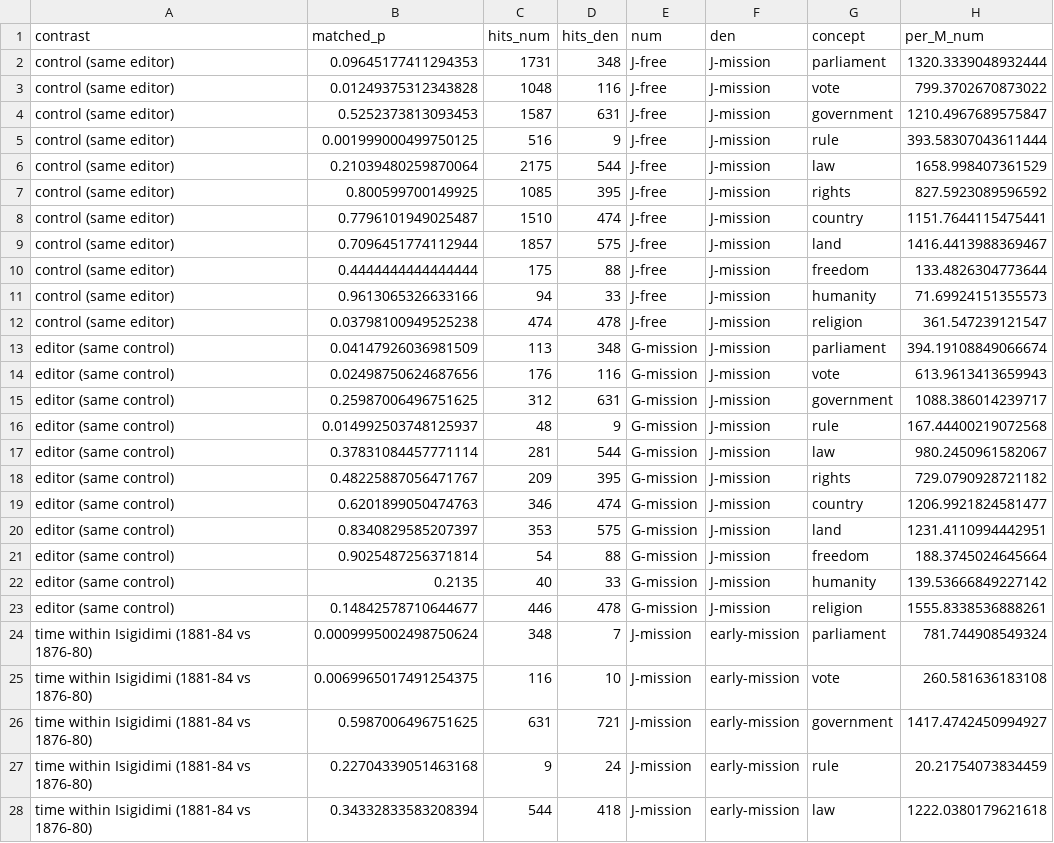
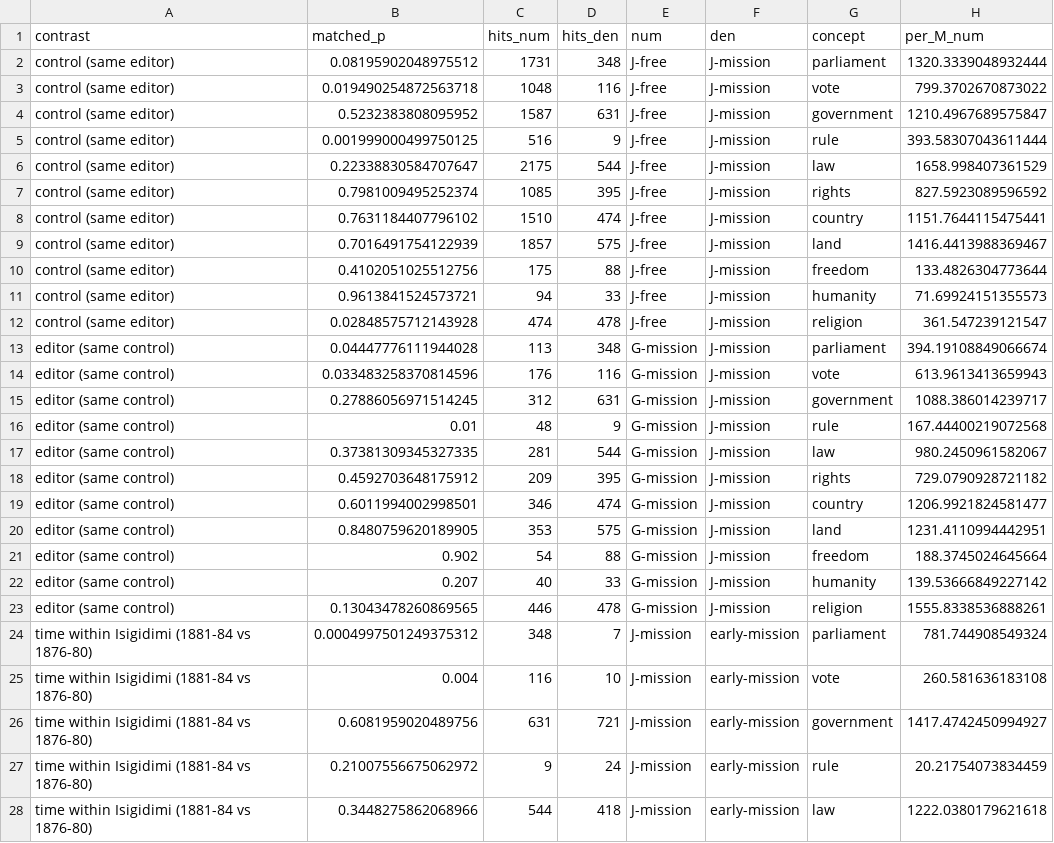
Before and after one commit to EmmanuelAzu/ResNLP, a CSV file: outputs/editor_control.csv, drawn as a sheet; only a part is shown; the diff covers the shown part only; the diff names each change by its address in the sheet, - before the commit and + after, or states it on an @@ line.

```diff
--- a/outputs/editor_control.csv
+++ b/outputs/editor_control.csv
-B2 (matched_p): 0.09645177411294353
+B2 (matched_p): 0.08195902048975512
-B3 (matched_p): 0.01249375312343828
+B3 (matched_p): 0.019490254872563718
-B4 (matched_p): 0.5252373813093453
+B4 (matched_p): 0.5232383808095952
-B6 (matched_p): 0.21039480259870064
+B6 (matched_p): 0.22338830584707647
-B7 (matched_p): 0.800599700149925
+B7 (matched_p): 0.7981009495252374
-B8 (matched_p): 0.7796101949025487
+B8 (matched_p): 0.7631184407796102
-B9 (matched_p): 0.7096451774112944
+B9 (matched_p): 0.7016491754122939
-B10 (matched_p): 0.4444444444444444
+B10 (matched_p): 0.4102051025512756
-B11 (matched_p): 0.9613065326633166
+B11 (matched_p): 0.9613841524573721
-B12 (matched_p): 0.03798100949525238
+B12 (matched_p): 0.02848575712143928
-B13 (matched_p): 0.04147926036981509
+B13 (matched_p): 0.04447776111944028
-B14 (matched_p): 0.02498750624687656
+B14 (matched_p): 0.033483258370814596
-B15 (matched_p): 0.25987006496751625
+B15 (matched_p): 0.27886056971514245
-B16 (matched_p): 0.014992503748125937
+B16 (matched_p): 0.01
-B17 (matched_p): 0.37831084457771114
+B17 (matched_p): 0.37381309345327335
-B18 (matched_p): 0.48225887056471767
+B18 (matched_p): 0.4592703648175912
-B19 (matched_p): 0.6201899050474763
+B19 (matched_p): 0.6011994002998501
-B20 (matched_p): 0.8340829585207397
+B20 (matched_p): 0.8480759620189905
-B21 (matched_p): 0.9025487256371814
+B21 (matched_p): 0.902
-B22 (matched_p): 0.2135
+B22 (matched_p): 0.207
-B23 (matched_p): 0.14842578710644677
+B23 (matched_p): 0.13043478260869565
-B24 (matched_p): 0.0009995002498750624
+B24 (matched_p): 0.0004997501249375312
-B25 (matched_p): 0.0069965017491254375
+B25 (matched_p): 0.004
-B26 (matched_p): 0.5987006496751625
+B26 (matched_p): 0.6081959020489756
-B27 (matched_p): 0.22704339051463168
+B27 (matched_p): 0.21007556675062972
-B28 (matched_p): 0.34332833583208394
+B28 (matched_p): 0.3448275862068966
```
Also changed, not shown: 5 edited cells elsewhere in this file, outputs/salience.csv, outputs/salience_heldout.csv, 5 other files.
